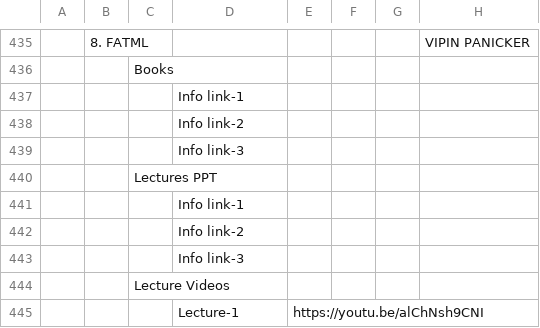
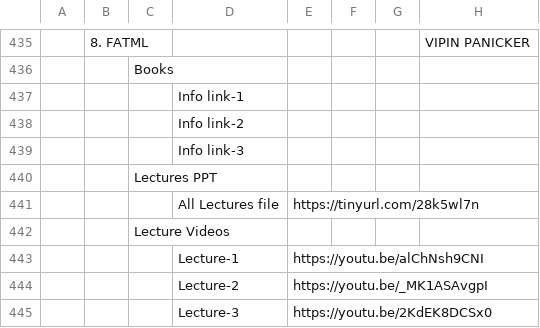
Before and after one commit to Isolatedislands/PapuaIsland, a CSV file: data.csv, drawn as a sheet; only a part is shown, gaps mark what is left out; the shorter side is filled out with more unchanged rows; removed rows and columns are numbered as before the commit, all else as after; the diff names each change by its address in the sheet, - before the commit and + after, or states it on an @@ line.

Commit message:
FATML update

```diff
--- a/data.csv
+++ b/data.csv
-row 441:  |  |  | Info link-1
-row 442:  |  |  | Info link-2
-row 443:  |  |  | Info link-3
+row 441:  |  |  | All Lectures file | https://tinyurl.com/28k5wl7n
```
